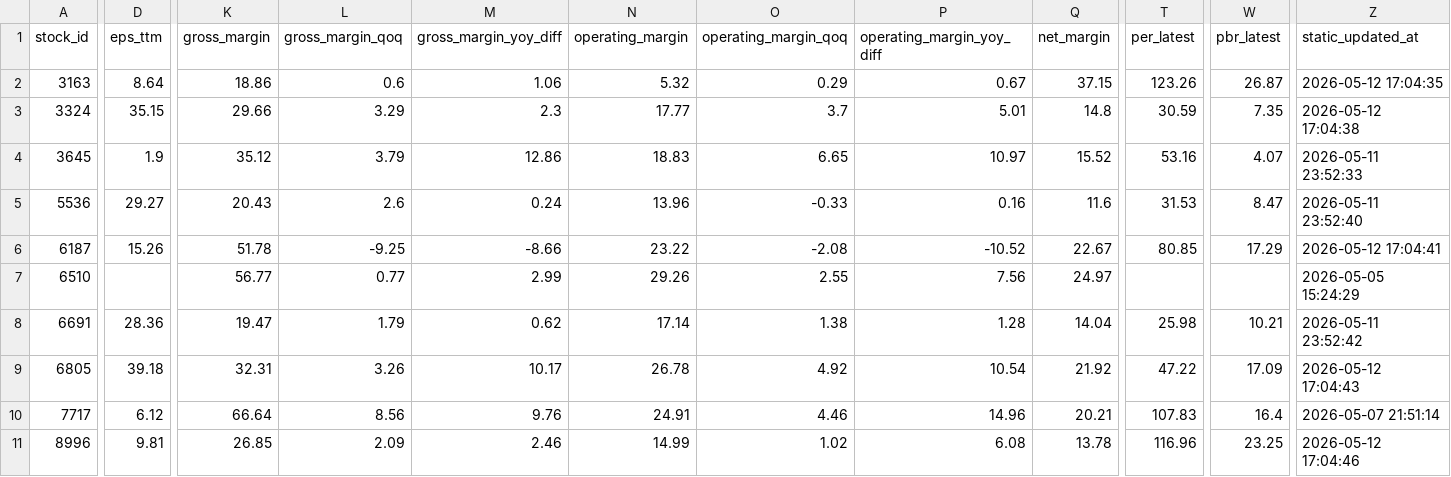
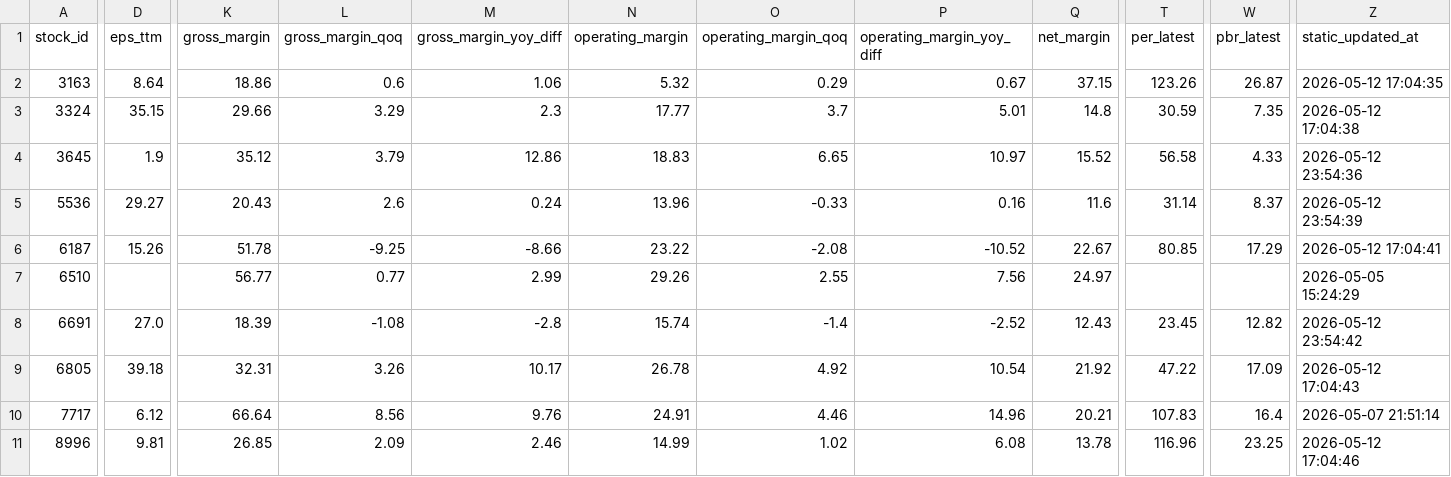
Before and after one commit to ONicole0101/Marks, a CSV file: AllStatic.csv, drawn as a sheet; only a part is shown, gaps mark what is left out; the diff covers the shown part only; the diff names each change by its address in the sheet, - before the commit and + after, or states it on an @@ line.

```diff
--- a/AllStatic.csv
+++ b/AllStatic.csv
-T4 (per_latest): 53.16
+T4 (per_latest): 56.58
-W4 (pbr_latest): 4.07
+W4 (pbr_latest): 4.33
-Z4 (static_updated_at): 2026-05-11 23:52:33
+Z4 (static_updated_at): 2026-05-12 23:54:36
-T5 (per_latest): 31.53
+T5 (per_latest): 31.14
-W5 (pbr_latest): 8.47
+W5 (pbr_latest): 8.37
-Z5 (static_updated_at): 2026-05-11 23:52:40
+Z5 (static_updated_at): 2026-05-12 23:54:39
-D8 (eps_ttm): 28.36
+D8 (eps_ttm): 27.0
-K8 (gross_margin): 19.47
+K8 (gross_margin): 18.39
-L8 (gross_margin_qoq): 1.79
+L8 (gross_margin_qoq): -1.08
-M8 (gross_margin_yoy_diff): 0.62
+M8 (gross_margin_yoy_diff): -2.8
-N8 (operating_margin): 17.14
+N8 (operating_margin): 15.74
-O8 (operating_margin_qoq): 1.38
+O8 (operating_margin_qoq): -1.4
-P8 (operating_margin_yoy_diff): 1.28
+P8 (operating_margin_yoy_diff): -2.52
-Q8 (net_margin): 14.04
+Q8 (net_margin): 12.43
-T8 (per_latest): 25.98
+T8 (per_latest): 23.45
-W8 (pbr_latest): 10.21
+W8 (pbr_latest): 12.82
-Z8 (static_updated_at): 2026-05-11 23:52:42
+Z8 (static_updated_at): 2026-05-12 23:54:42
```
Also changed, not shown: 3 edited cells elsewhere in this file.
